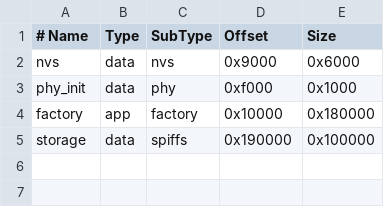
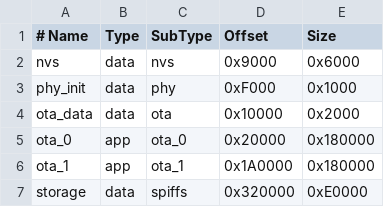
Before and after one commit to DHCautomation/fieldtunnel, a CSV file: firmware/proto-atom/partitions.csv, drawn as a sheet; addresses are those after the commit; the diff names each change by its address in the sheet, - before the commit and + after, or states it on an @@ line.

```diff
--- a/firmware/proto-atom/partitions.csv
+++ b/firmware/proto-atom/partitions.csv
-D3 (Offset): 0xf000
+D3 (Offset): 0xF000
+row 4: ota_data | data | ota | 0x10000 | 0x2000
+row 5: ota_0 | app | ota_0 | 0x20000 | 0x180000
-A6 (# Name): factory
+A6 (# Name): ota_1
-C6 (SubType): factory
+C6 (SubType): ota_1
-D6 (Offset): 0x10000
+D6 (Offset): 0x1A0000
-D7 (Offset): 0x190000
+D7 (Offset): 0x320000
-E7 (Size): 0x100000
+E7 (Size): 0xE0000
```
Also changed, not shown: 17 other files.
